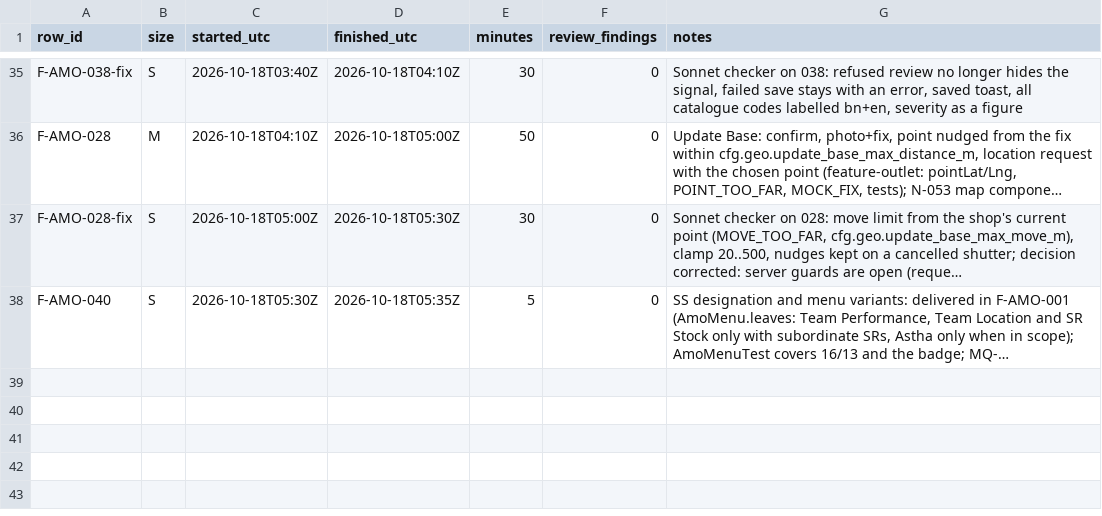
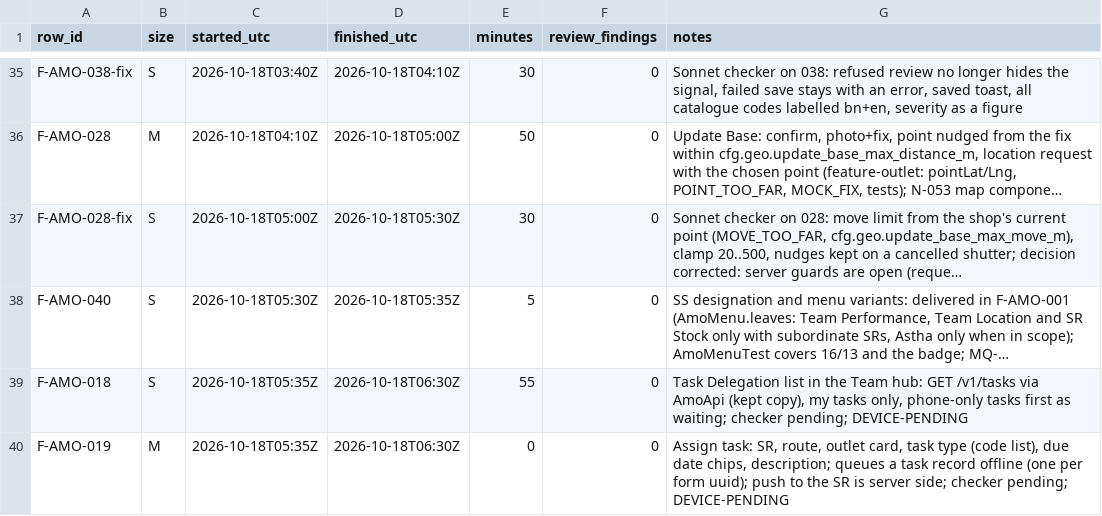
Before and after one commit to asefameerador96-ctrl/Aron-Pro-Max, a CSV file: docs/status/android-amo.csv, drawn as a sheet; only a part is shown, gaps mark what is left out; long unchanged cells end in …; the diff names each change by its address in the sheet, - before the commit and + after, or states it on an @@ line.

```diff
--- a/docs/status/android-amo.csv
+++ b/docs/status/android-amo.csv
+row 39: F-AMO-018 | S | 2026-10-18T05:35Z | 2026-10-18T06:30Z | 55 | 0 | Task Delegation list in the Team hub: GET /v1/tasks via AmoApi (kept copy), my tasks only, phone-only tasks first as waiting; checker pending; DEVICE-PENDING
+row 40: F-AMO-019 | M | 2026-10-18T05:35Z | 2026-10-18T06:30Z | 0 | 0 | Assign task: SR, route, outlet card, task type (code list), due date chips, description; queues a task record offline (one per form uuid); push to the SR is server side; checker pending; DEVICE-PENDING
```
Also changed, not shown: 7 other files.
